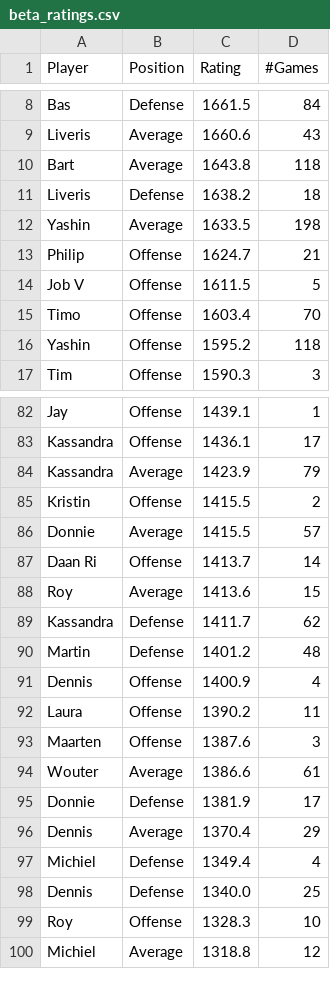
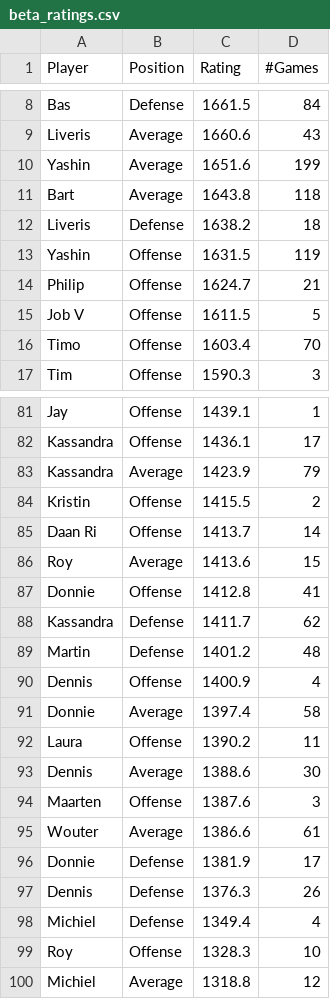
Before and after one commit to BartvonMeijenfeldt/fussball_rankings, a CSV file: beta_ratings.csv, drawn as a sheet; only a part is shown, gaps mark what is left out; the diff covers the shown part only.

```diff
--- a/beta_ratings.csv
+++ b/beta_ratings.csv
@@ -9,5 +9,6 @@ Bas,Defense,1661.5,84
 Liveris,Average,1660.6,43
+Yashin,Average,1651.6,199
 Bart,Average,1643.8,118
 Liveris,Defense,1638.2,18
-Yashin,Average,1633.5,198
+Yashin,Offense,1631.5,119
 Philip,Offense,1624.7,21
@@ -15,3 +16,2 @@ Job V,Offense,1611.5,5
 Timo,Offense,1603.4,70
-Yashin,Offense,1595.2,118
 Tim,Offense,1590.3,3
@@ -85,5 +84,5 @@ Kassandra,Average,1423.9,79
 Kristin,Offense,1415.5,2
-Donnie,Average,1415.5,57
 Daan Ri,Offense,1413.7,14
 Roy,Average,1413.6,15
+Donnie,Offense,1412.8,41
 Kassandra,Defense,1411.7,62
@@ -91,3 +90,5 @@ Martin,Defense,1401.2,48
 Dennis,Offense,1400.9,4
+Donnie,Average,1397.4,58
 Laura,Offense,1390.2,11
+Dennis,Average,1388.6,30
 Maarten,Offense,1387.6,3
@@ -95,5 +96,4 @@ Wouter,Average,1386.6,61
 Donnie,Defense,1381.9,17
-Dennis,Average,1370.4,29
+Dennis,Defense,1376.3,26
 Michiel,Defense,1349.4,4
-Dennis,Defense,1340.0,25
 Roy,Offense,1328.3,10
```
Also changed, not shown: 2 added rows and 3 removed rows elsewhere in this file, calculations.csv, results_table_football.csv, 1 other file.
